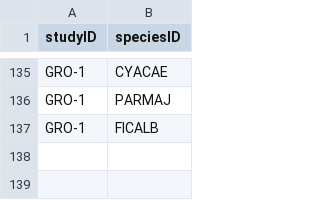
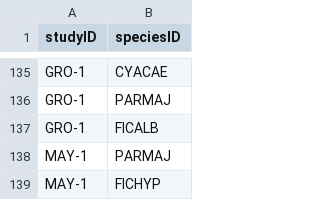
Before and after one commit to SPI-Birds/pipelines, a CSV file: inst/extdata/study_species_combos.csv, drawn as a sheet; only a part is shown, gaps mark what is left out; the diff names each change by its address in the sheet, - before the commit and + after, or states it on an @@ line.

```diff
--- a/inst/extdata/study_species_combos.csv
+++ b/inst/extdata/study_species_combos.csv
+row 138: MAY-1 | PARMAJ
+row 139: MAY-1 | FICHYP
```
Also changed, not shown: 1 other file.
